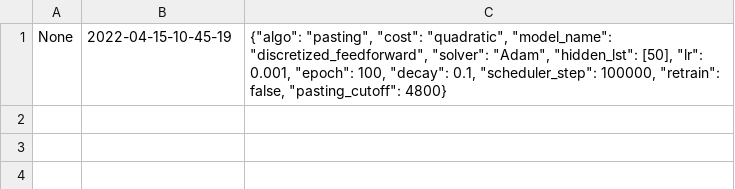
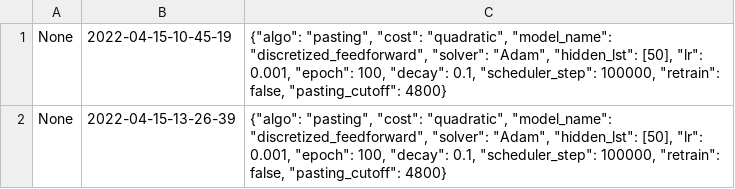
Before and after one commit to xf-shi/ML-for-Transaction-Costs, a TSV file: SingleAgent-Stage2/Logs.tsv, drawn as a sheet.

Commit message:
add additional visualization for pasting

```diff
--- a/SingleAgent-Stage2/Logs.tsv
+++ b/SingleAgent-Stage2/Logs.tsv
@@ -1 +1,2 @@
 None	2022-04-15-10-45-19	{"algo": "pasting", "cost": "quadratic", "model_name": "discretized_feedforward", "solver": "Adam", "hidden_lst": [50], "lr": 0.001, "epoch": 100, "decay": 0.1, "scheduler_step": 100000, "retrain": false, "pasting_cutoff": 4800}
+None	2022-04-15-13-26-39	{"algo": "pasting", "cost": "quadratic", "model_name": "discretized_feedforward", "solver": "Adam", "hidden_lst": [50], "lr": 0.001, "epoch": 100, "decay": 0.1, "scheduler_step": 100000, "retrain": false, "pasting_cutoff": 4800}
```
Also changed, not shown: 7 other files.
